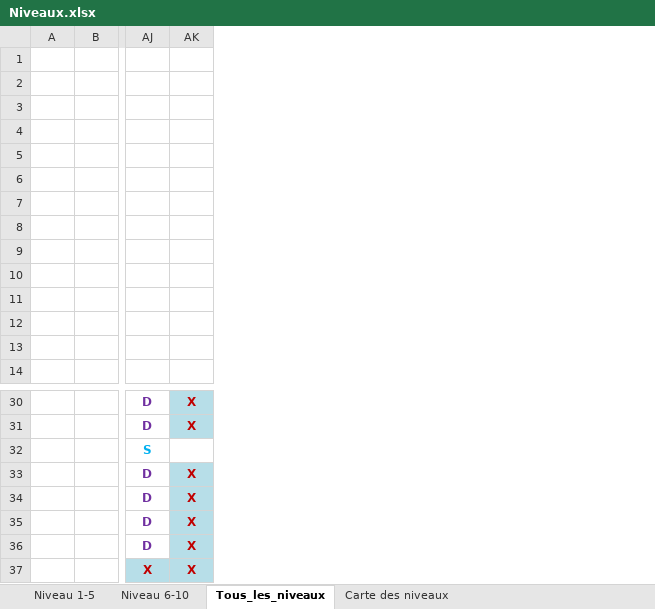
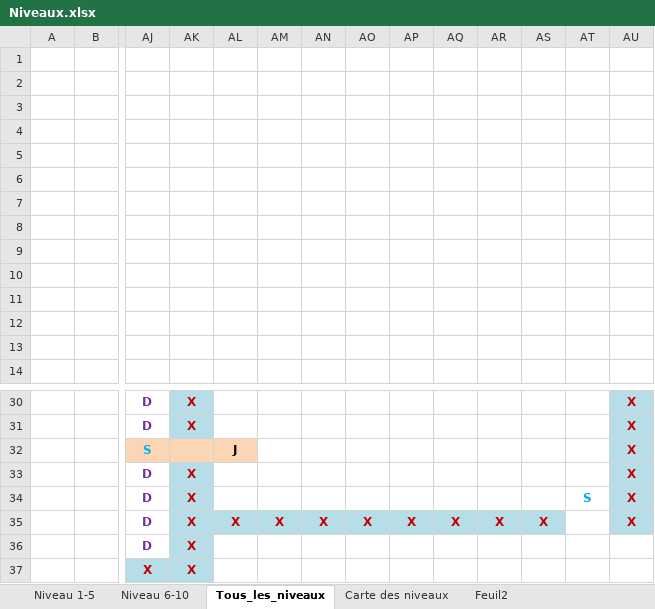
Before and after one commit to jringenbach/FearTheDungeon, an Excel workbook: Niveaux.xlsx, sheet Tous_les_niveaux, drawn as a sheet; only a part is shown, gaps mark what is left out; values as stored, in another font and other column widths than the file's, no borders; the diff names each change by its address in the sheet, - before the commit and + after, or states it on an @@ line.

Commit message:
Implémentation niveau 11 buggé. TO DO: corriger le bug

```diff
--- a/Niveaux.xlsx (sheet Tous_les_niveaux)
+++ b/Niveaux.xlsx (sheet Tous_les_niveaux)
+sheet tab: Feuil2
+column AL, rows 32-35: J |  |  | X
+column AM, row 35: X
+column AN, row 35: X
+column AO, row 35: X
+column AP, row 35: X
+column AQ, row 35: X
+column AR, row 35: X
+column AS, row 35: X
+column AT, row 34: S
+column AU, rows 30-35: all X
-AJ32:AK32 fill: none
+AJ32:AK32 fill: #FCD5B5
```
Also changed, not shown: sheet Niveau 1-5, 8 other files.
